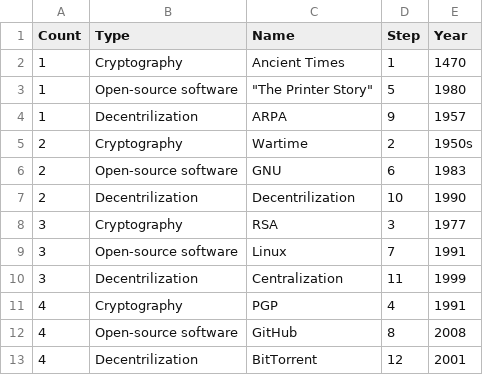
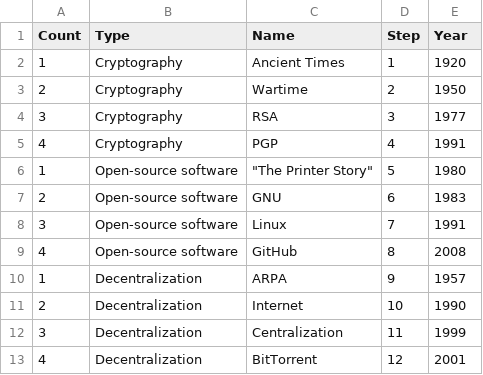
Before and after one commit to nchikurova/history-of-blockchain, a CSV file: data/draft6.csv, drawn as a sheet.

```diff
--- a/data/draft6.csv
+++ b/data/draft6.csv
@@ -1,13 +1,13 @@
 Count,Type,Name,Step,Year
-1,Cryptography,Ancient Times,1,1470
+1,Cryptography,Ancient Times,1,1920
+2,Cryptography,Wartime,2,1950
+3,Cryptography,RSA,3,1977
+4,Cryptography,PGP,4,1991
 1,Open-source software,"""The Printer Story""",5,1980
-1,Decentrilization,ARPA,9,1957
-2,Cryptography,Wartime,2,1950s
 2,Open-source software,GNU,6,1983
-2,Decentrilization,Decentrilization,10,1990
-3,Cryptography,RSA,3,1977
 3,Open-source software,Linux,7,1991
-3,Decentrilization,Centralization,11,1999
-4,Cryptography,PGP,4,1991
 4,Open-source software,GitHub,8,2008
-4,Decentrilization,BitTorrent,12,2001
+1,Decentralization,ARPA,9,1957
+2,Decentralization,Internet,10,1990
+3,Decentralization,Centralization,11,1999
+4,Decentralization,BitTorrent,12,2001
```
Also changed, not shown: data/draft5.csv, 5 other files.
